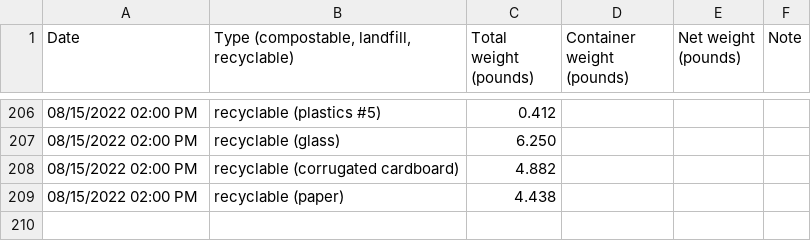
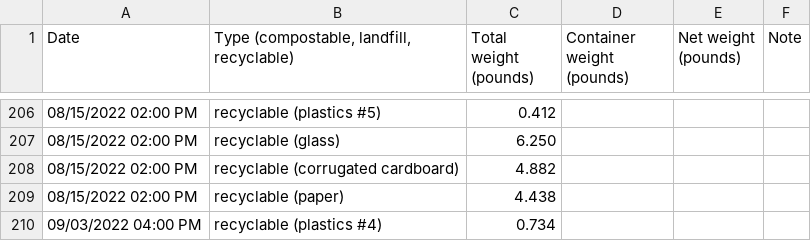
Before and after one commit to markoleszczak/markoleszczak.com, a CSV file: data/waste-recyclables.csv, drawn as a sheet; only a part is shown, gaps mark what is left out.

Commit message:
Update waste-recyclables.csv

```diff
--- a/data/waste-recyclables.csv
+++ b/data/waste-recyclables.csv
@@ -209 +209,2 @@ Date,"Type (compostable, landfill, recyclable)",Total weight (pounds),Container
 08/15/2022 02:00 PM,recyclable (paper),4.438,,,
+09/03/2022 04:00 PM,recyclable (plastics #4),0.734,,,
```
